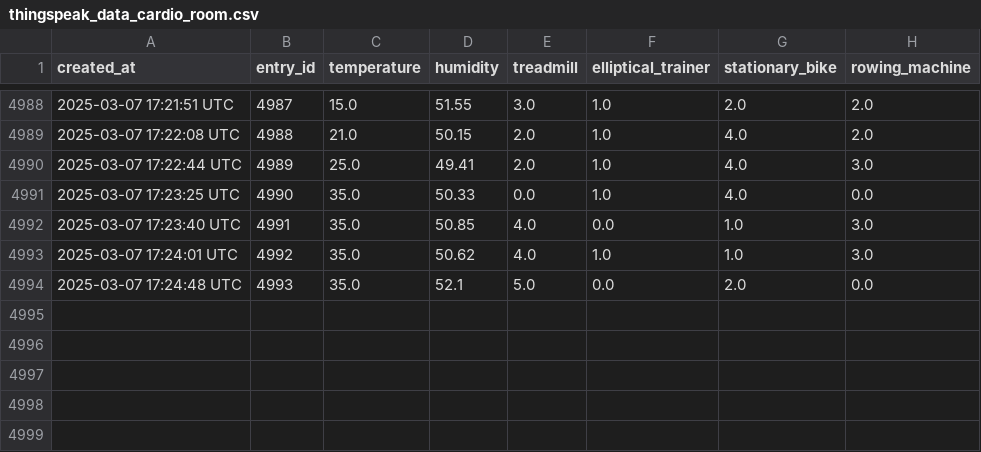
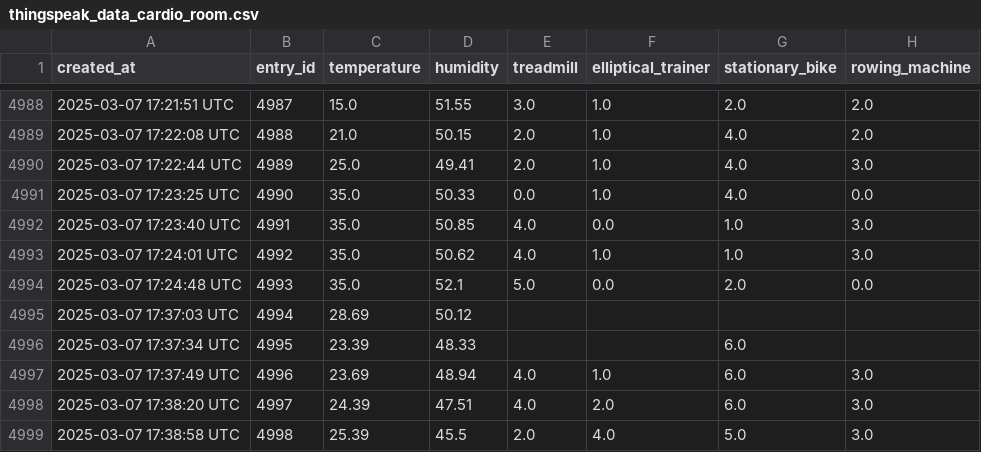
Before and after one commit to ChanSuri/GymGenius, a CSV file: Thingspeak_reader/thingspeak_data_cardio_room.csv, drawn as a sheet; only a part is shown, gaps mark what is left out.

```diff
--- a/Thingspeak_reader/thingspeak_data_cardio_room.csv
+++ b/Thingspeak_reader/thingspeak_data_cardio_room.csv
@@ -4994 +4994,6 @@ created_at,entry_id,temperature,humidity,treadmill,elliptical_trainer,stationary
 2025-03-07 17:24:48 UTC,4993,35.0,52.1,5.0,0.0,2.0,0.0
+2025-03-07 17:37:03 UTC,4994,28.69,50.12,,,,
+2025-03-07 17:37:34 UTC,4995,23.39,48.33,,,6.0,
+2025-03-07 17:37:49 UTC,4996,23.69,48.94,4.0,1.0,6.0,3.0
+2025-03-07 17:38:20 UTC,4997,24.39,47.51,4.0,2.0,6.0,3.0
+2025-03-07 17:38:58 UTC,4998,25.39,45.5,2.0,4.0,5.0,3.0
```
Also changed, not shown: Thingspeak_reader/thingspeak_data_changing_room.csv, Thingspeak_reader/thingspeak_data_entrance.csv, 4 other files.
